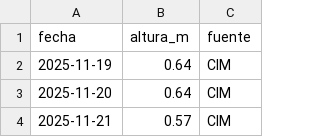
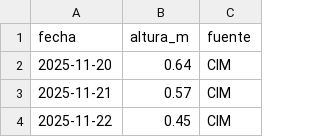
Before and after one commit to elfrancho/rios, a CSV file: datos_salado/emilia.csv, drawn as a sheet; only a part is shown; the shorter side is filled out with more unchanged rows.

```diff
--- a/datos_salado/emilia.csv
+++ b/datos_salado/emilia.csv
@@ -1,3 +1,2 @@
 fecha,altura_m,fuente
-2025-11-19,0.64,CIM
 2025-11-20,0.64,CIM
```
Also changed, not shown: datos_ina/parana_rosario_caudal.csv, datos_salado/cululu.csv, 2 other files.
